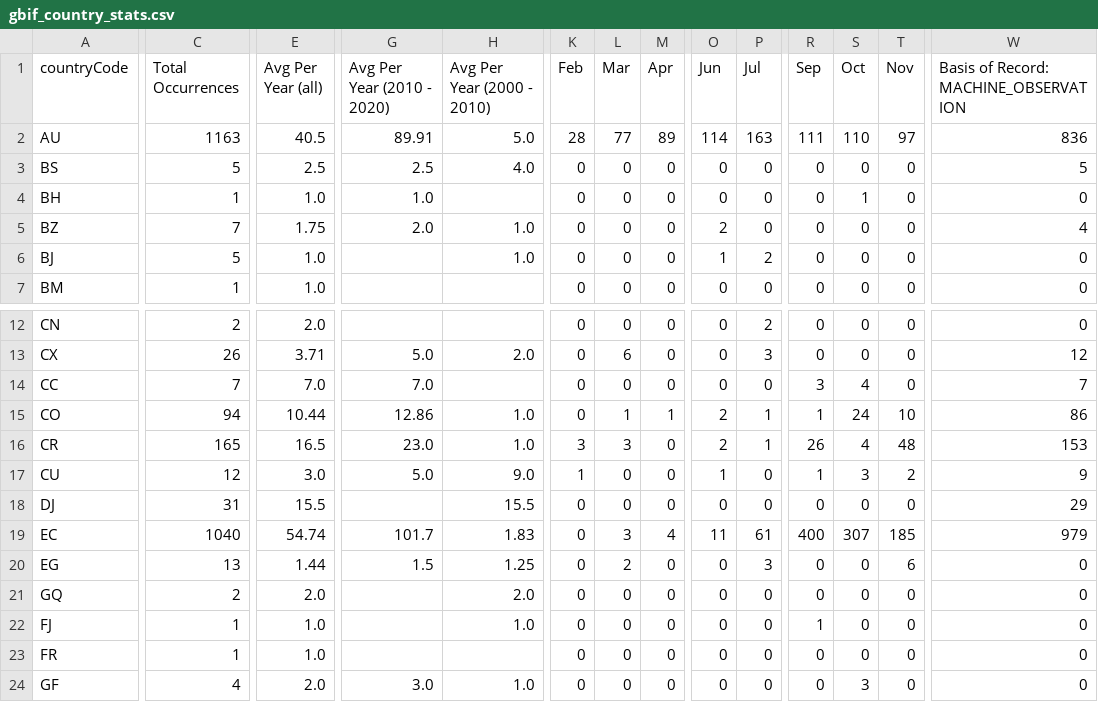
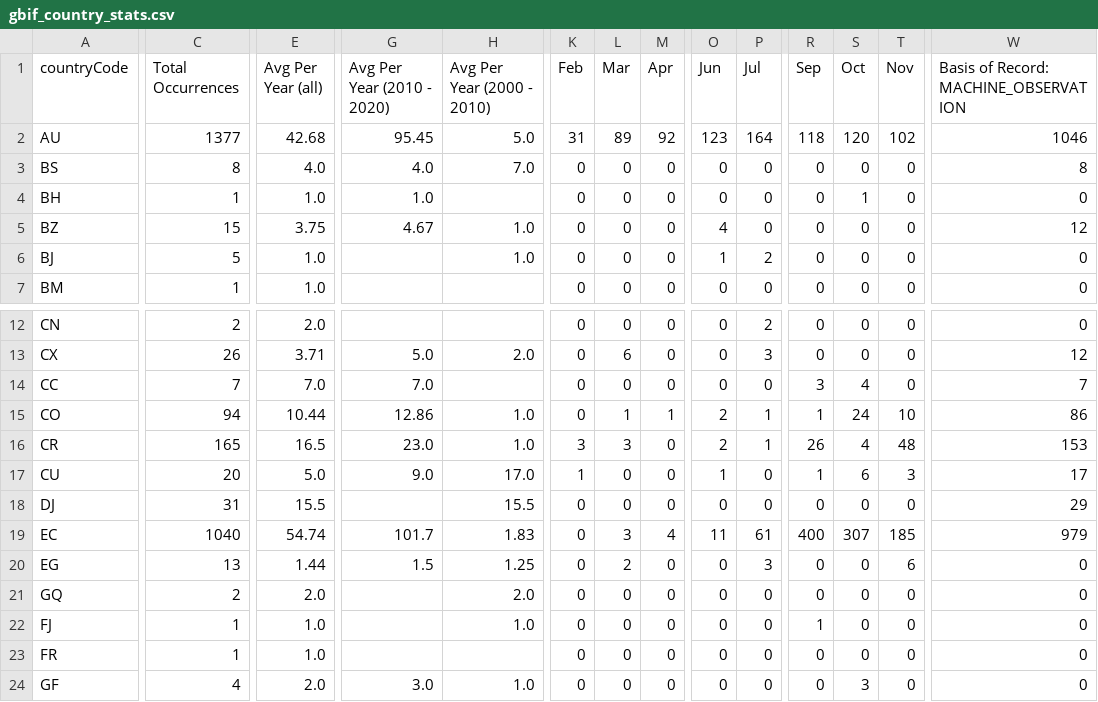
Before and after one commit to aadriien/whale-shark-site, a CSV file: outputs/gbif_country_stats.csv, drawn as a sheet; only a part is shown, gaps mark what is left out; the diff covers the shown part only; the diff names each change by its address in the sheet, - before the commit and + after, or states it on an @@ line.

```diff
--- a/outputs/gbif_country_stats.csv
+++ b/outputs/gbif_country_stats.csv
-C2 (Total Occurrences): 1163
+C2 (Total Occurrences): 1377
-E2 (Avg Per Year (all)): 40.5
+E2 (Avg Per Year (all)): 42.68
-G2 (Avg Per Year (2010 - 2020)): 89.91
+G2 (Avg Per Year (2010 - 2020)): 95.45
-K2 (Feb): 28
+K2 (Feb): 31
-L2 (Mar): 77
+L2 (Mar): 89
-M2 (Apr): 89
+M2 (Apr): 92
-O2 (Jun): 114
+O2 (Jun): 123
-P2 (Jul): 163
+P2 (Jul): 164
-R2 (Sep): 111
+R2 (Sep): 118
-S2 (Oct): 110
+S2 (Oct): 120
-T2 (Nov): 97
+T2 (Nov): 102
-W2: 836
+W2: 1046
-C3 (Total Occurrences): 5
+C3 (Total Occurrences): 8
-E3 (Avg Per Year (all)): 2.5
+E3 (Avg Per Year (all)): 4.0
-G3 (Avg Per Year (2010 - 2020)): 2.5
+G3 (Avg Per Year (2010 - 2020)): 4.0
-H3 (Avg Per Year (2000 - 2010)): 4.0
+H3 (Avg Per Year (2000 - 2010)): 7.0
-W3: 5
+W3: 8
-C5 (Total Occurrences): 7
+C5 (Total Occurrences): 15
-E5 (Avg Per Year (all)): 1.75
+E5 (Avg Per Year (all)): 3.75
-G5 (Avg Per Year (2010 - 2020)): 2.0
+G5 (Avg Per Year (2010 - 2020)): 4.67
-O5 (Jun): 2
+O5 (Jun): 4
-W5: 4
+W5: 12
-C17 (Total Occurrences): 12
+C17 (Total Occurrences): 20
-E17 (Avg Per Year (all)): 3.0
+E17 (Avg Per Year (all)): 5.0
-G17 (Avg Per Year (2010 - 2020)): 5.0
+G17 (Avg Per Year (2010 - 2020)): 9.0
-H17 (Avg Per Year (2000 - 2010)): 9.0
+H17 (Avg Per Year (2000 - 2010)): 17.0
-S17 (Oct): 3
+S17 (Oct): 6
-T17 (Nov): 2
+T17 (Nov): 3
-W17: 9
+W17: 17
```
Also changed, not shown: 33 edited cells elsewhere in this file, outputs/gbif_calendar_stats.csv, outputs/gbif_continent_stats.csv, 2 other files.
